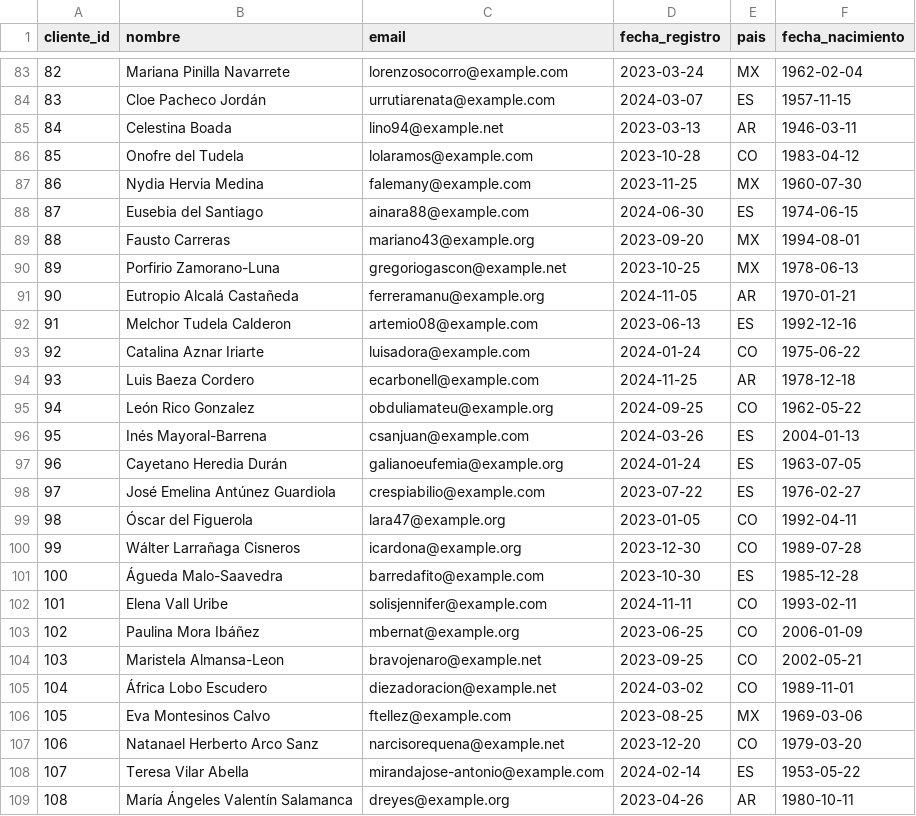
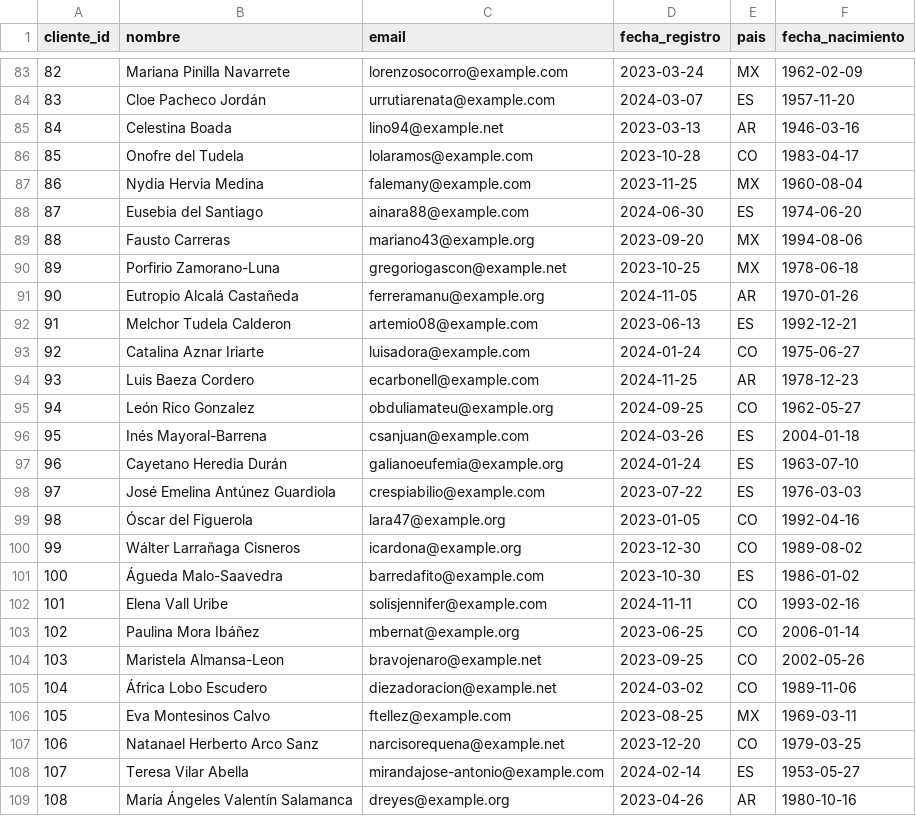
Before and after one commit to pablotp02/atmira-hackathon-dataquality, a CSV file: data/raw/clientes.csv, drawn as a sheet; only a part is shown, gaps mark what is left out; the diff covers the shown part only.

```diff
--- a/data/raw/clientes.csv
+++ b/data/raw/clientes.csv
@@ -83,27 +83,27 @@ cliente_id,nombre,email,fecha_registro,pais,fecha_nacimiento
-82,Mariana Pinilla Navarrete,lorenzosocorro@example.com,2023-03-24,MX,1962-02-04
-83,Cloe Pacheco Jordán,urrutiarenata@example.com,2024-03-07,ES,1957-11-15
-84,Celestina Boada,lino94@example.net,2023-03-13,AR,1946-03-11
-85,Onofre del Tudela,lolaramos@example.com,2023-10-28,CO,1983-04-12
-86,Nydia Hervia Medina,falemany@example.com,2023-11-25,MX,1960-07-30
-87,Eusebia del Santiago,ainara88@example.com,2024-06-30,ES,1974-06-15
-88,Fausto Carreras,mariano43@example.org,2023-09-20,MX,1994-08-01
-89,Porfirio Zamorano-Luna,gregoriogascon@example.net,2023-10-25,MX,1978-06-13
-90,Eutropio Alcalá Castañeda,ferreramanu@example.org,2024-11-05,AR,1970-01-21
-91,Melchor Tudela Calderon,artemio08@example.com,2023-06-13,ES,1992-12-16
-92,Catalina Aznar Iriarte,luisadora@example.com,2024-01-24,CO,1975-06-22
-93,Luis Baeza Cordero,ecarbonell@example.com,2024-11-25,AR,1978-12-18
-94,León Rico Gonzalez,obduliamateu@example.org,2024-09-25,CO,1962-05-22
-95,Inés Mayoral-Barrena,csanjuan@example.com,2024-03-26,ES,2004-01-13
-96,Cayetano Heredia Durán,galianoeufemia@example.org,2024-01-24,ES,1963-07-05
-97,José Emelina Antúnez Guardiola,crespiabilio@example.com,2023-07-22,ES,1976-02-27
-98,Óscar del Figuerola,lara47@example.org,2023-01-05,CO,1992-04-11
-99,Wálter Larrañaga Cisneros,icardona@example.org,2023-12-30,CO,1989-07-28
-100,Águeda Malo-Saavedra,barredafito@example.com,2023-10-30,ES,1985-12-28
-101,Elena Vall Uribe,solisjennifer@example.com,2024-11-11,CO,1993-02-11
-102,Paulina Mora Ibáñez,mbernat@example.org,2023-06-25,CO,2006-01-09
-103,Maristela Almansa-Leon,bravojenaro@example.net,2023-09-25,CO,2002-05-21
-104,África Lobo Escudero,diezadoracion@example.net,2024-03-02,CO,1989-11-01
-105,Eva Montesinos Calvo,ftellez@example.com,2023-08-25,MX,1969-03-06
-106,Natanael Herberto Arco Sanz,narcisorequena@example.net,2023-12-20,CO,1979-03-20
-107,Teresa Vilar Abella,mirandajose-antonio@example.com,2024-02-14,ES,1953-05-22
-108,María Ángeles Valentín Salamanca,dreyes@example.org,2023-04-26,AR,1980-10-11
+82,Mariana Pinilla Navarrete,lorenzosocorro@example.com,2023-03-24,MX,1962-02-09
+83,Cloe Pacheco Jordán,urrutiarenata@example.com,2024-03-07,ES,1957-11-20
+84,Celestina Boada,lino94@example.net,2023-03-13,AR,1946-03-16
+85,Onofre del Tudela,lolaramos@example.com,2023-10-28,CO,1983-04-17
+86,Nydia Hervia Medina,falemany@example.com,2023-11-25,MX,1960-08-04
+87,Eusebia del Santiago,ainara88@example.com,2024-06-30,ES,1974-06-20
+88,Fausto Carreras,mariano43@example.org,2023-09-20,MX,1994-08-06
+89,Porfirio Zamorano-Luna,gregoriogascon@example.net,2023-10-25,MX,1978-06-18
+90,Eutropio Alcalá Castañeda,ferreramanu@example.org,2024-11-05,AR,1970-01-26
+91,Melchor Tudela Calderon,artemio08@example.com,2023-06-13,ES,1992-12-21
+92,Catalina Aznar Iriarte,luisadora@example.com,2024-01-24,CO,1975-06-27
+93,Luis Baeza Cordero,ecarbonell@example.com,2024-11-25,AR,1978-12-23
+94,León Rico Gonzalez,obduliamateu@example.org,2024-09-25,CO,1962-05-27
+95,Inés Mayoral-Barrena,csanjuan@example.com,2024-03-26,ES,2004-01-18
+96,Cayetano Heredia Durán,galianoeufemia@example.org,2024-01-24,ES,1963-07-10
+97,José Emelina Antúnez Guardiola,crespiabilio@example.com,2023-07-22,ES,1976-03-03
+98,Óscar del Figuerola,lara47@example.org,2023-01-05,CO,1992-04-16
+99,Wálter Larrañaga Cisneros,icardona@example.org,2023-12-30,CO,1989-08-02
+100,Águeda Malo-Saavedra,barredafito@example.com,2023-10-30,ES,1986-01-02
+101,Elena Vall Uribe,solisjennifer@example.com,2024-11-11,CO,1993-02-16
+102,Paulina Mora Ibáñez,mbernat@example.org,2023-06-25,CO,2006-01-14
+103,Maristela Almansa-Leon,bravojenaro@example.net,2023-09-25,CO,2002-05-26
+104,África Lobo Escudero,diezadoracion@example.net,2024-03-02,CO,1989-11-06
+105,Eva Montesinos Calvo,ftellez@example.com,2023-08-25,MX,1969-03-11
+106,Natanael Herberto Arco Sanz,narcisorequena@example.net,2023-12-20,CO,1979-03-25
+107,Teresa Vilar Abella,mirandajose-antonio@example.com,2024-02-14,ES,1953-05-27
+108,María Ángeles Valentín Salamanca,dreyes@example.org,2023-04-26,AR,1980-10-16
```
Also changed, not shown: 173 edited cells elsewhere in this file, data/dirty/clientes.csv, 5 other files.
